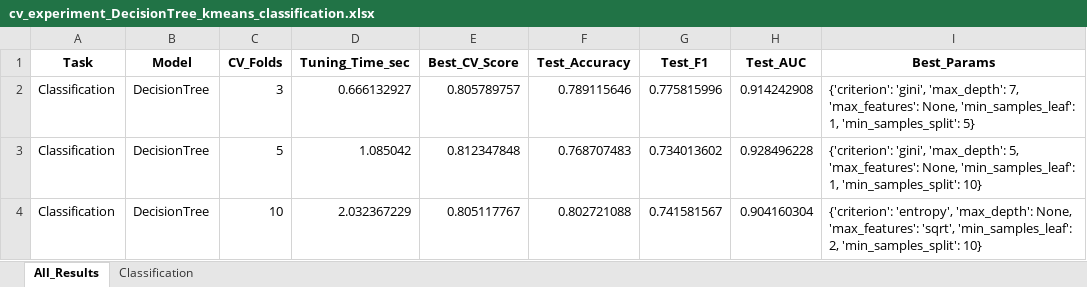
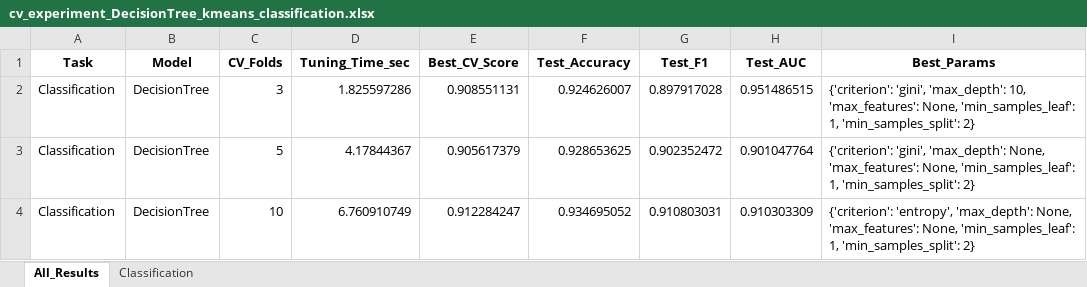
Before and after one commit to ayezza/ML_CV, an Excel workbook: output/reports/cv_experiment_DecisionTree_kmeans_classification.xlsx, sheet All_Results, drawn as a sheet; values as stored, in another font and other column widths than the file's, no borders; the diff names each change by its address in the sheet, - before the commit and + after, or states it on an @@ line.

```diff
--- a/output/reports/cv_experiment_DecisionTree_kmeans_classification.xlsx (sheet All_Results)
+++ b/output/reports/cv_experiment_DecisionTree_kmeans_classification.xlsx (sheet All_Results)
-D2 (Tuning_Time_sec): 0.666132927
+D2 (Tuning_Time_sec): 1.825597286
-E2 (Best_CV_Score): 0.805789757
+E2 (Best_CV_Score): 0.908551131
-F2 (Test_Accuracy): 0.789115646
+F2 (Test_Accuracy): 0.924626007
-G2 (Test_F1): 0.775815996
+G2 (Test_F1): 0.897917028
-H2 (Test_AUC): 0.914242908
+H2 (Test_AUC): 0.951486515
-I2 (Best_Params): …'gini', 'max_depth': 7, 'max_features': None, 'min_samples_leaf': 1, 'min_samples_split': 5}
+I2 (Best_Params): …'gini', 'max_depth': 10, 'max_features': None, 'min_samples_leaf': 1, 'min_samples_split': 2}
-D3 (Tuning_Time_sec): 1.085042
+D3 (Tuning_Time_sec): 4.17844367
-E3 (Best_CV_Score): 0.812347848
+E3 (Best_CV_Score): 0.905617379
-F3 (Test_Accuracy): 0.768707483
+F3 (Test_Accuracy): 0.928653625
-G3 (Test_F1): 0.734013602
+G3 (Test_F1): 0.902352472
-H3 (Test_AUC): 0.928496228
+H3 (Test_AUC): 0.901047764
-I3 (Best_Params): …'gini', 'max_depth': 5, 'max_features': None, 'min_samples_leaf': 1, 'min_samples_split': 10}
+I3 (Best_Params): …'gini', 'max_depth': None, 'max_features': None, 'min_samples_leaf': 1, 'min_samples_split': 2}
-D4 (Tuning_Time_sec): 2.032367229
+D4 (Tuning_Time_sec): 6.760910749
-E4 (Best_CV_Score): 0.805117767
+E4 (Best_CV_Score): 0.912284247
-F4 (Test_Accuracy): 0.802721088
+F4 (Test_Accuracy): 0.934695052
-G4 (Test_F1): 0.741581567
+G4 (Test_F1): 0.910803031
-H4 (Test_AUC): 0.904160304
+H4 (Test_AUC): 0.910303309
-I4 (Best_Params): …None, 'max_features': 'sqrt', 'min_samples_leaf': 2, 'min_samples_split': 10}
+I4 (Best_Params): …None, 'max_features': None, 'min_samples_leaf': 1, 'min_samples_split': 2}
```
Also changed, not shown: sheet Classification, output/reports/cv_experiment_KNN_kmeans_classification.xlsx, output/reports/cv_experiment_LogisticRegression_kmeans_classification.xlsx, 15 other files.
